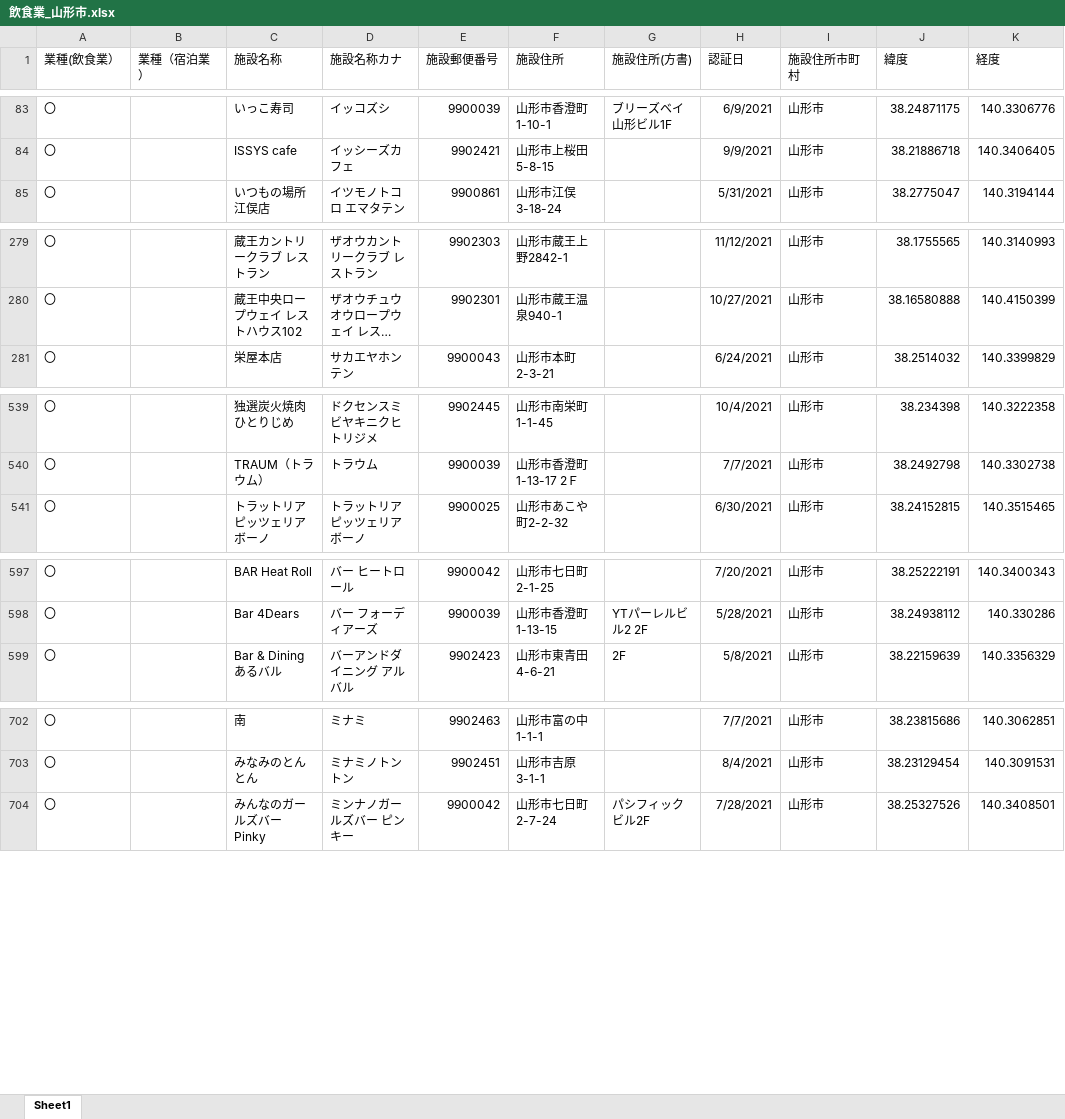
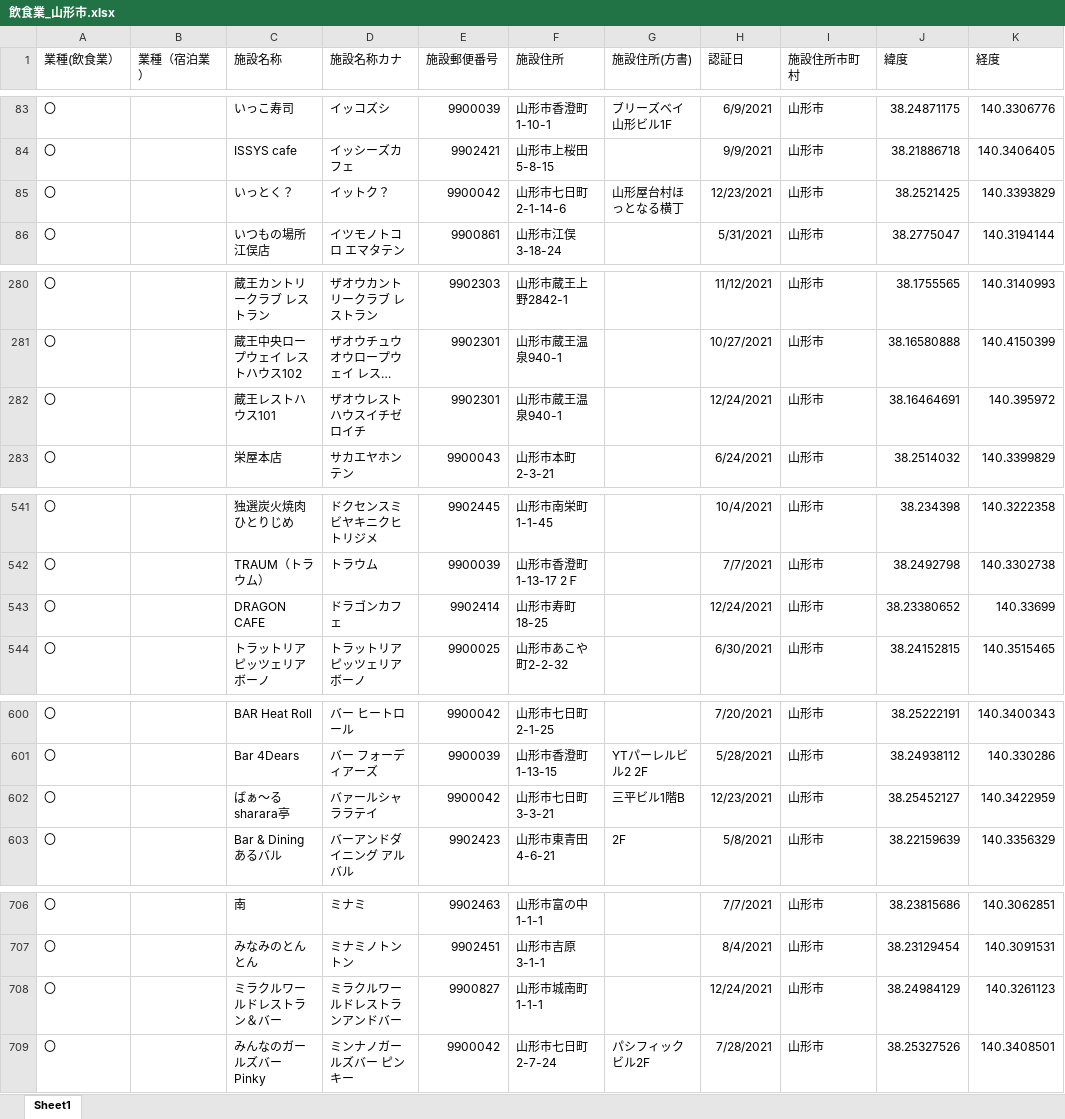
Before and after one commit to shiropyon71/geocodingsite, an Excel workbook: output/飲食業_山形市.xlsx, sheet Sheet1, drawn as a sheet; only a part is shown, gaps mark what is left out; long unchanged cells end in …; values as stored, in another font and other column widths than the file's, no borders; the diff names each change by its address in the sheet, - before the commit and + after, or states it on an @@ line.

```diff
--- a/output/飲食業_山形市.xlsx (sheet Sheet1)
+++ b/output/飲食業_山形市.xlsx (sheet Sheet1)
+row 85: 〇 |  | いっとく？ | イットク？ | 9900042 | 山形市七日町2-1-14-6 | 山形屋台村ほっとなる横丁 | 12/23/2021 | 山形市 | 38.2521425 | 140.3393829
+row 282: 〇 |  | 蔵王レストハウス101 | ザオウレストハウスイチゼロイチ | 9902301 | 山形市蔵王温泉940-1 |  | 12/24/2021 | 山形市 | 38.16464691 | 140.395972
+row 543: 〇 |  | DRAGON CAFE | ドラゴンカフェ | 9902414 | 山形市寿町18-25 |  | 12/24/2021 | 山形市 | 38.23380652 | 140.33699
+row 602: 〇 |  | ばぁ〜るsharara亭 | バァールシャララテイ | 9900042 | 山形市七日町3-3-21 | 三平ビル1階B | 12/23/2021 | 山形市 | 38.25452127 | 140.3422959
+row 708: 〇 |  | ミラクルワールドレストラン＆バー | ミラクルワールドレストランアンドバー | 9900827 | 山形市城南町1-1-1 |  | 12/24/2021 | 山形市 | 38.24984129 | 140.3261123
```
Also changed, not shown: output/generatedBy_react-csv_all.xlsx, output/宿泊業.xlsx, 5 other files.
